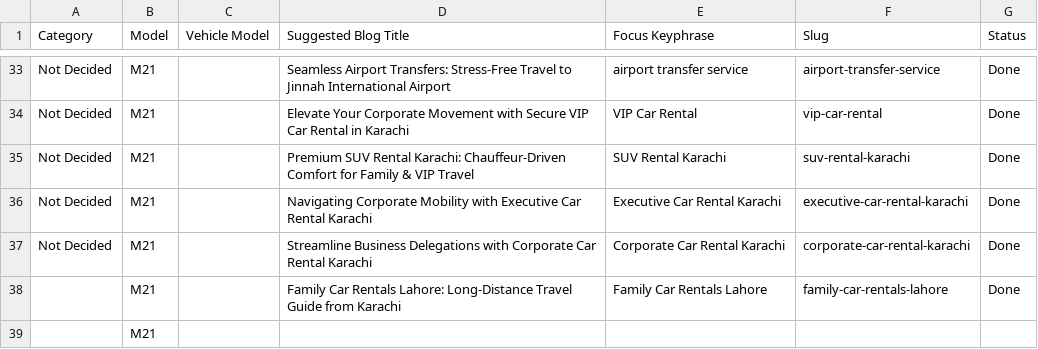
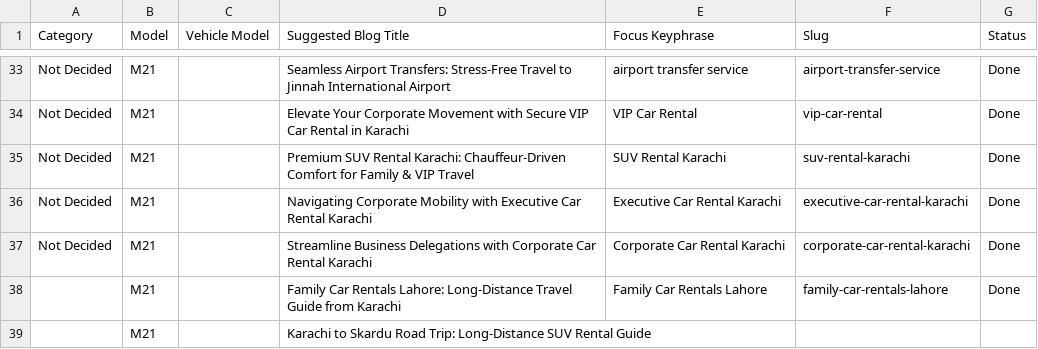
Before and after one commit to moizmubassir/M21_Rent-a-carinkarachi, a CSV file: M21_sheet.csv, drawn as a sheet; only a part is shown, gaps mark what is left out.

Commit message:
Sync Google Sheet data

```diff
--- a/M21_sheet.csv
+++ b/M21_sheet.csv
@@ -38,2 +38,2 @@ Not Decided,M21,,Streamline Business Delegations with Corporate Car Rental Karac
 ,M21,,Family Car Rentals Lahore: Long-Distance Travel Guide from Karachi,Family Car Rentals Lahore,family-car-rentals-lahore,Done
-,M21,,,,,
+,M21,,Karachi to Skardu Road Trip: Long-Distance SUV Rental Guide,,,
```
